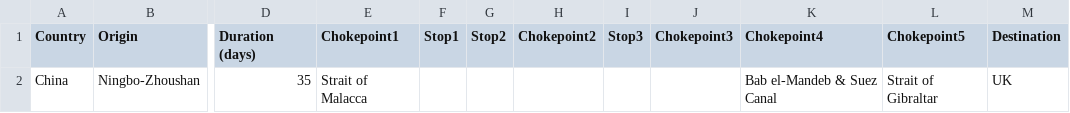
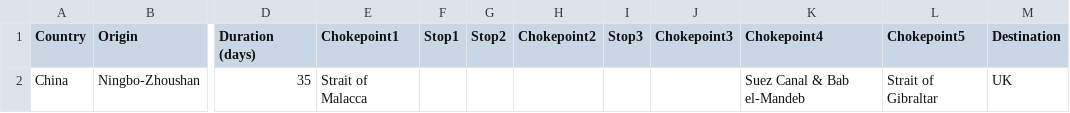
Before and after one commit to towableslow/kgraph, a CSV file: china-ningbo.csv, drawn as a sheet; only a part is shown, gaps mark what is left out; the diff names each change by its address in the sheet, - before the commit and + after, or states it on an @@ line.

Commit message:
Updated chokepoint name china-ningbo.csv

```diff
--- a/china-ningbo.csv
+++ b/china-ningbo.csv
-K2 (Chokepoint4): Bab el-Mandeb & Suez Canal
+K2 (Chokepoint4): Suez Canal & Bab el-Mandeb
```
